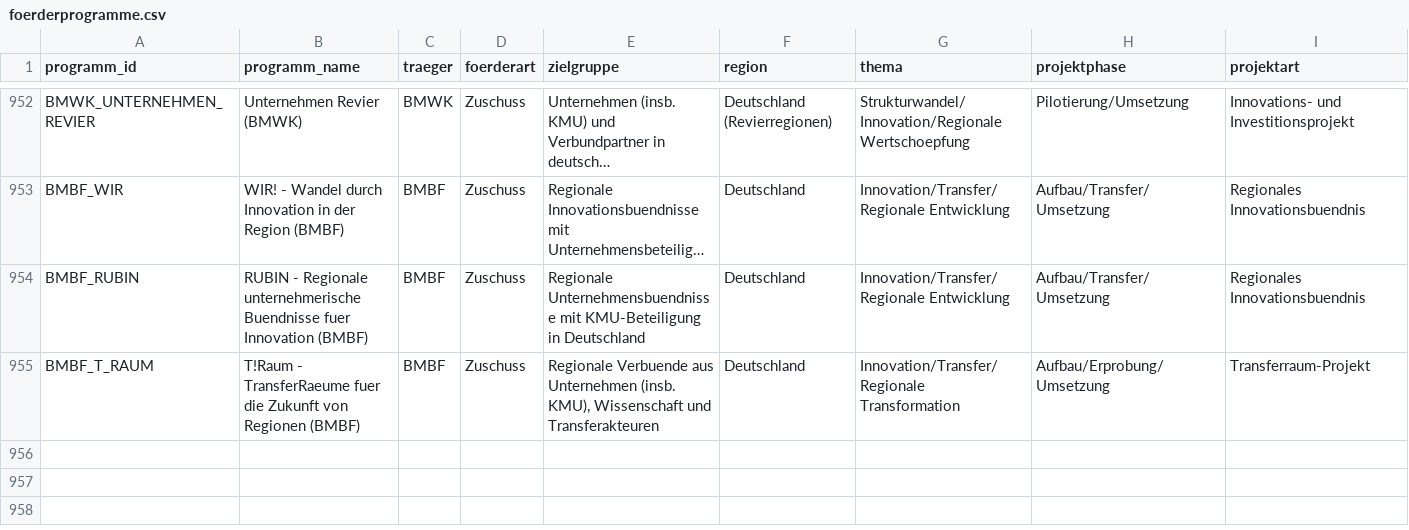
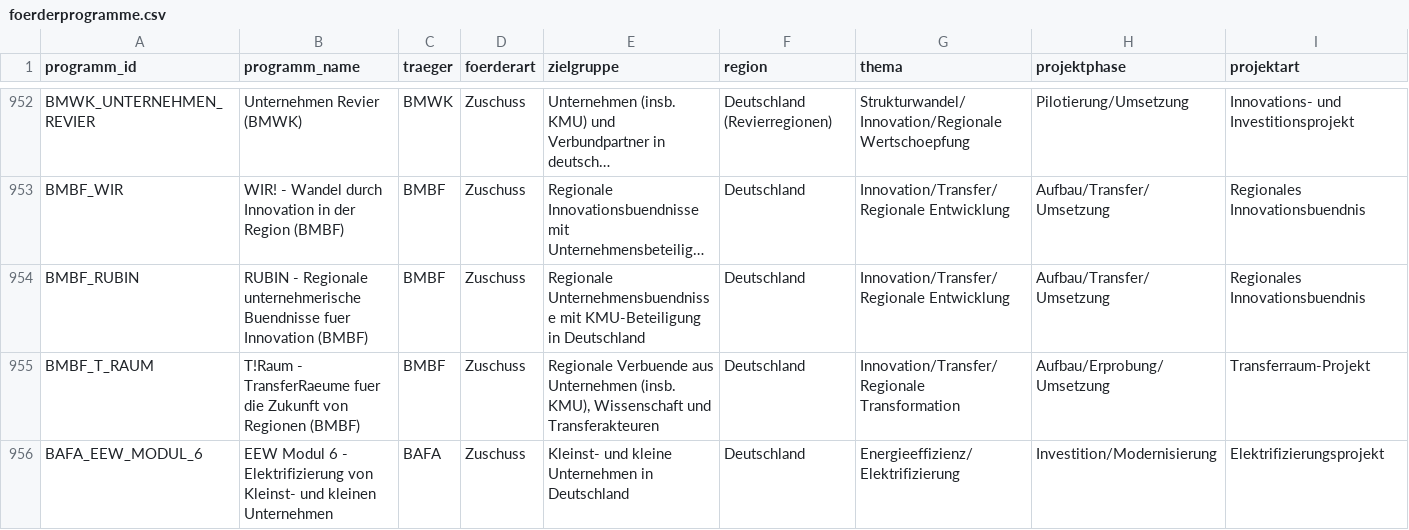
Before and after one commit to weissio/foerdermittel-navigator, a CSV file: data/foerderprogramme.csv, drawn as a sheet; only a part is shown, gaps mark what is left out; long unchanged cells end in …; rows hold the shown columns only; the diff names each change by its address in the sheet, - before the commit and + after, or states it on an @@ line.

Commit message:
data: BAFA EEW Modul 6 +1

```diff
--- a/data/foerderprogramme.csv
+++ b/data/foerderprogramme.csv
+row 956: BAFA_EEW_MODUL_6 | EEW Modul 6 - Elektrifizierung von Kleinst- und kleinen Unternehmen | BAFA | Zuschuss | Kleinst- und kleine Unternehmen in Deutschland | Deutschland | Energieeffizienz/Elektrifizierung | Investition/Modernisierung | Elektrifizierungsprojekt
```
Also changed, not shown: 4 other files.
